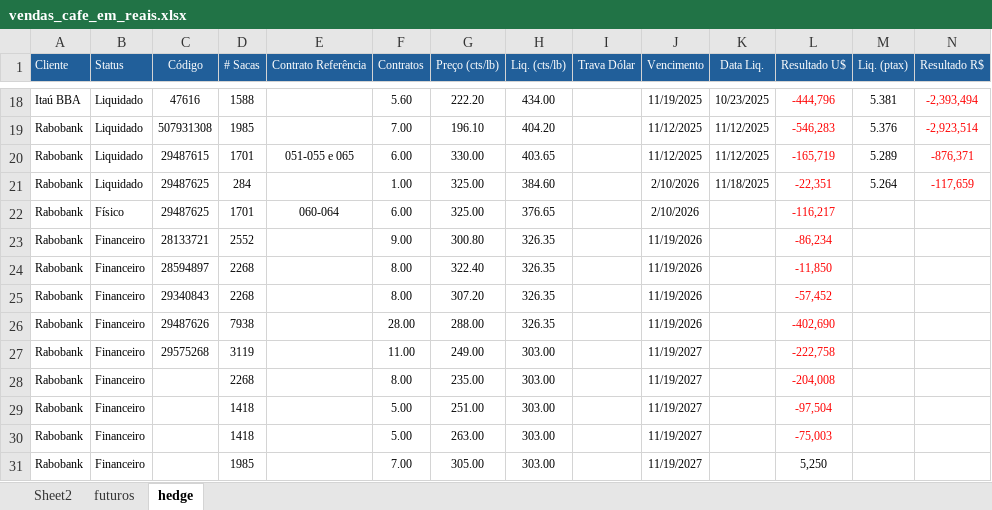
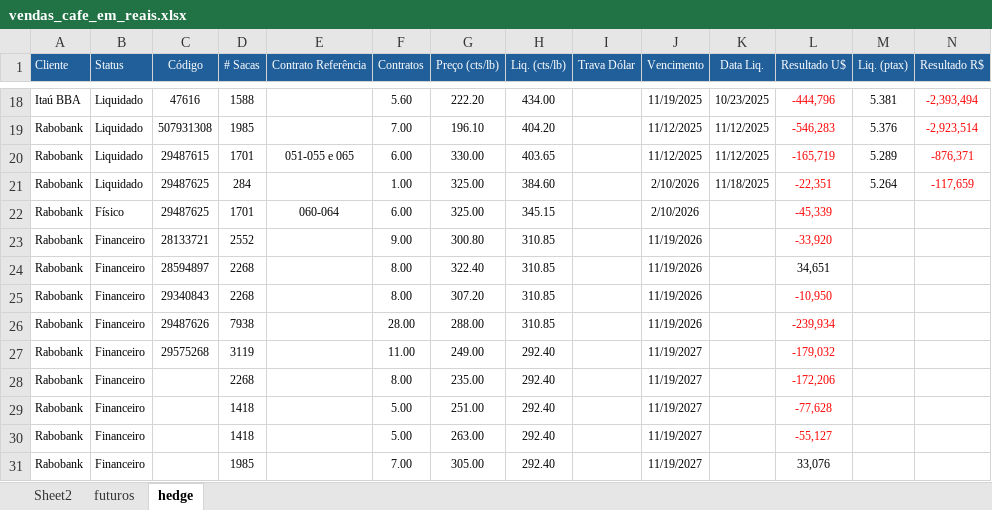
Before and after one commit to rotocastro/dashboard_cafe, an Excel workbook: vendas_cafe_em_reais.xlsx, sheet hedge, drawn as a sheet; only a part is shown, gaps mark what is left out; values as stored, in another font and other column widths than the file's, no borders; the diff names each change by its address in the sheet, - before the commit and + after, or states it on an @@ line.

```diff
--- a/vendas_cafe_em_reais.xlsx (sheet hedge)
+++ b/vendas_cafe_em_reais.xlsx (sheet hedge)
-H22 (Liq. (cts/lb)): 376.65
+H22 (Liq. (cts/lb)): 345.15
-L22 (Resultado U$): -116,217
+L22 (Resultado U$): -45,339
-H23:H26 (Liq. (cts/lb)): 326.35
+H23:H26 (Liq. (cts/lb)): 310.85
-L23 (Resultado U$): -86,234
+L23 (Resultado U$): -33,920
-L24 (Resultado U$): -11,850
+L24 (Resultado U$): 34,651
-L24 text colour: #FF0000
+L24 text colour: black
-L25 (Resultado U$): -57,452
+L25 (Resultado U$): -10,950
-L26 (Resultado U$): -402,690
+L26 (Resultado U$): -239,934
-H27:H31 (Liq. (cts/lb)): 303.00
+H27:H31 (Liq. (cts/lb)): 292.40
-L27 (Resultado U$): -222,758
+L27 (Resultado U$): -179,032
-L28 (Resultado U$): -204,008
+L28 (Resultado U$): -172,206
-L29 (Resultado U$): -97,504
+L29 (Resultado U$): -77,628
-L30 (Resultado U$): -75,003
+L30 (Resultado U$): -55,127
-L31 (Resultado U$): 5,250
+L31 (Resultado U$): 33,076
```
Also changed, not shown: sheet Sheet2, sheet futuros, formulas that keep their value.
